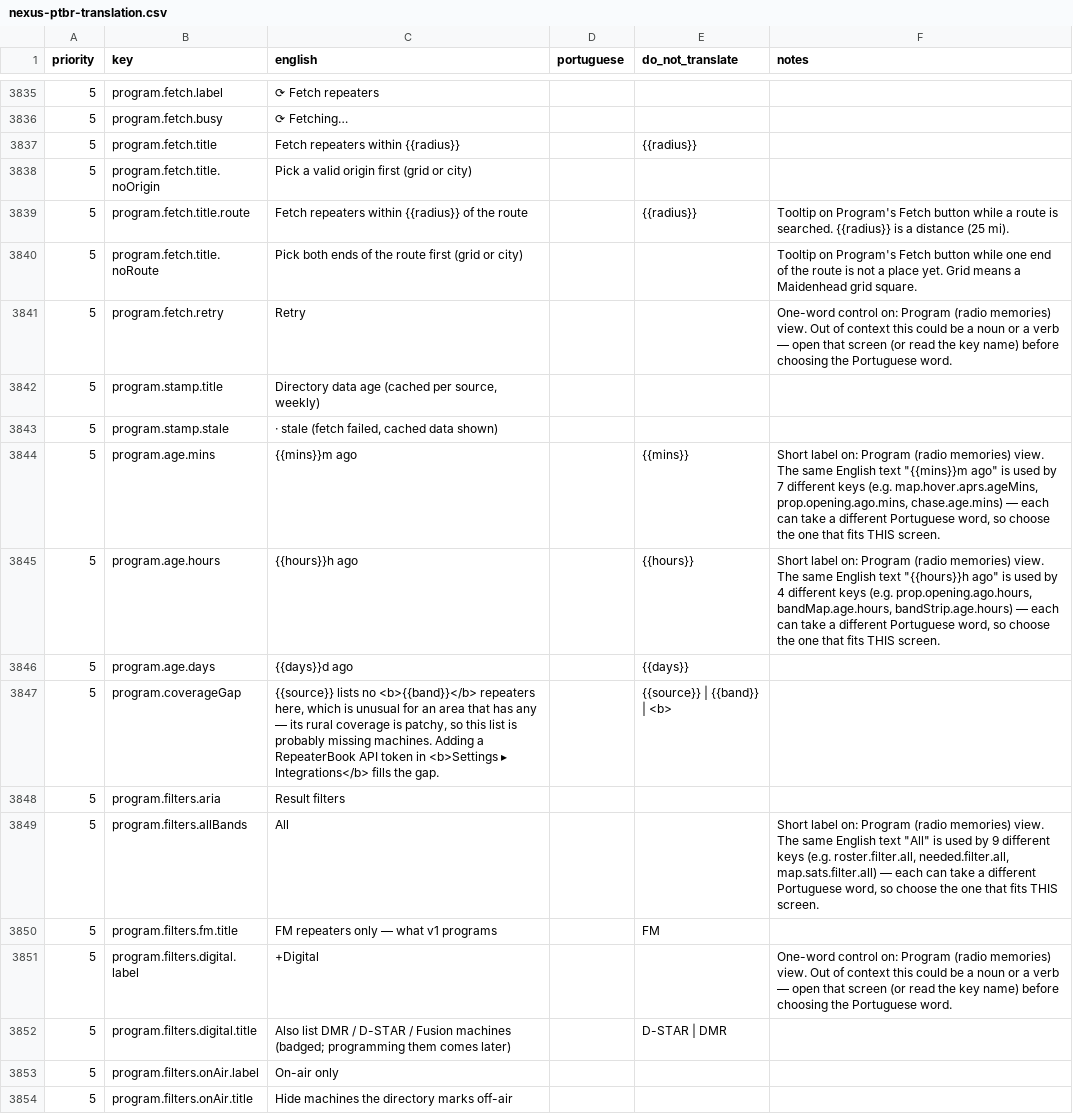
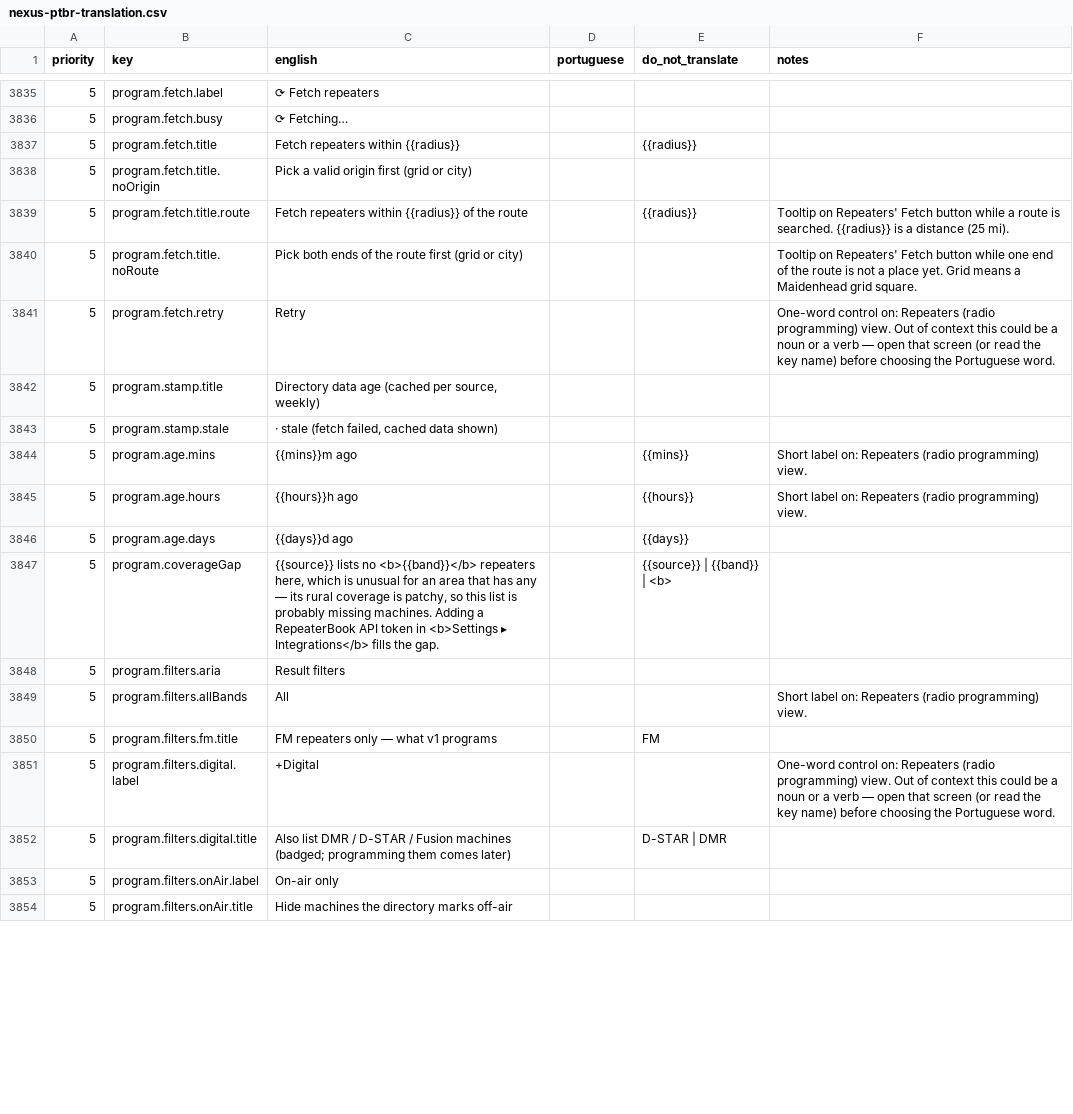
Before and after one commit to kd9taw/Nexus, a CSV file: translations/pt-BR/nexus-ptbr-translation.csv, drawn as a sheet; only a part is shown, gaps mark what is left out; the diff covers the shown part only; the diff names each change by its address in the sheet, - before the commit and + after, or states it on an @@ line.

```diff
--- a/translations/pt-BR/nexus-ptbr-translation.csv
+++ b/translations/pt-BR/nexus-ptbr-translation.csv
-F3839 (notes): Tooltip on Program's Fetch button…
+F3839 (notes): Tooltip on Repeaters' Fetch button…
-F3840 (notes): Tooltip on Program's Fetch button…
+F3840 (notes): Tooltip on Repeaters' Fetch button…
-F3841 (notes): …control on: Program (radio memories) view. Out…
+F3841 (notes): …control on: Repeaters (radio programming) view. Out…
-F3844 (notes): …label on: Program (radio memories) view. The same English text "{{mins}}m ago" is used by 7 different keys (e.g. map.hover.aprs.ageMins, prop.opening.ago.mins, chase.age.mins) — each can take a different Portuguese word, so choose the one that fits THIS screen.
+F3844 (notes): …label on: Repeaters (radio programming) view.
-F3845 (notes): …label on: Program (radio memories) view. The same English text "{{hours}}h ago" is used by 4 different keys (e.g. prop.opening.ago.hours, bandMap.age.hours, bandStrip.age.hours) — each can take a different Portuguese word, so choose the one that fits THIS screen.
+F3845 (notes): …label on: Repeaters (radio programming) view.
-F3849 (notes): …label on: Program (radio memories) view. The same English text "All" is used by 9 different keys (e.g. roster.filter.all, needed.filter.all, map.sats.filter.all) — each can take a different Portuguese word, so choose the one that fits THIS screen.
+F3849 (notes): …label on: Repeaters (radio programming) view.
-F3851 (notes): …control on: Program (radio memories) view. Out…
+F3851 (notes): …control on: Repeaters (radio programming) view. Out…
```
Also changed, not shown: 68 edited cells elsewhere in this file, 19 other files.
